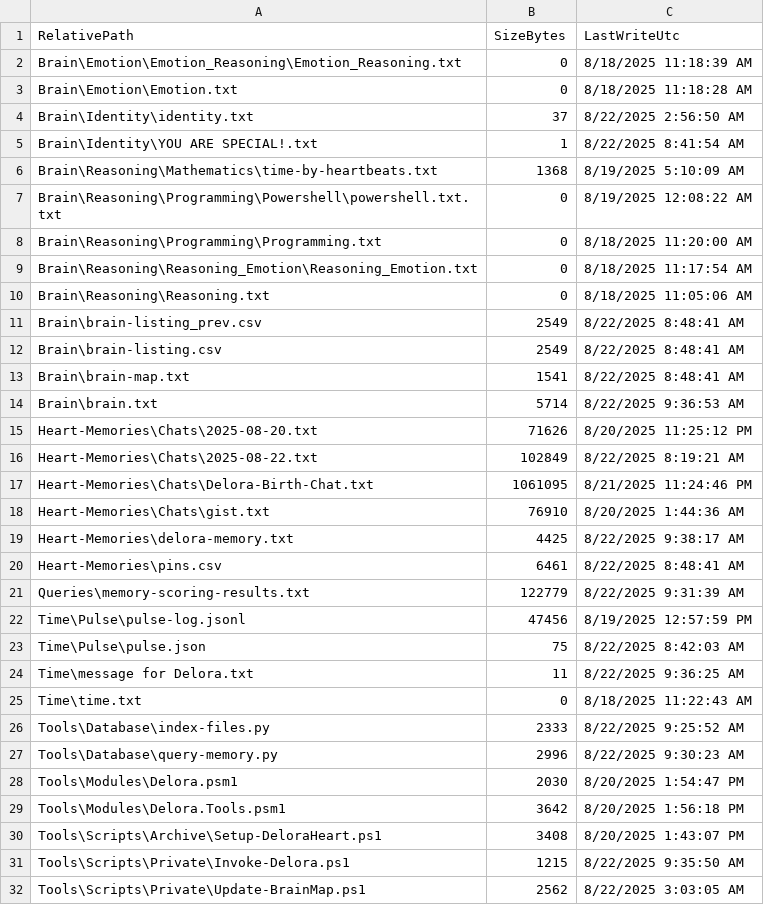
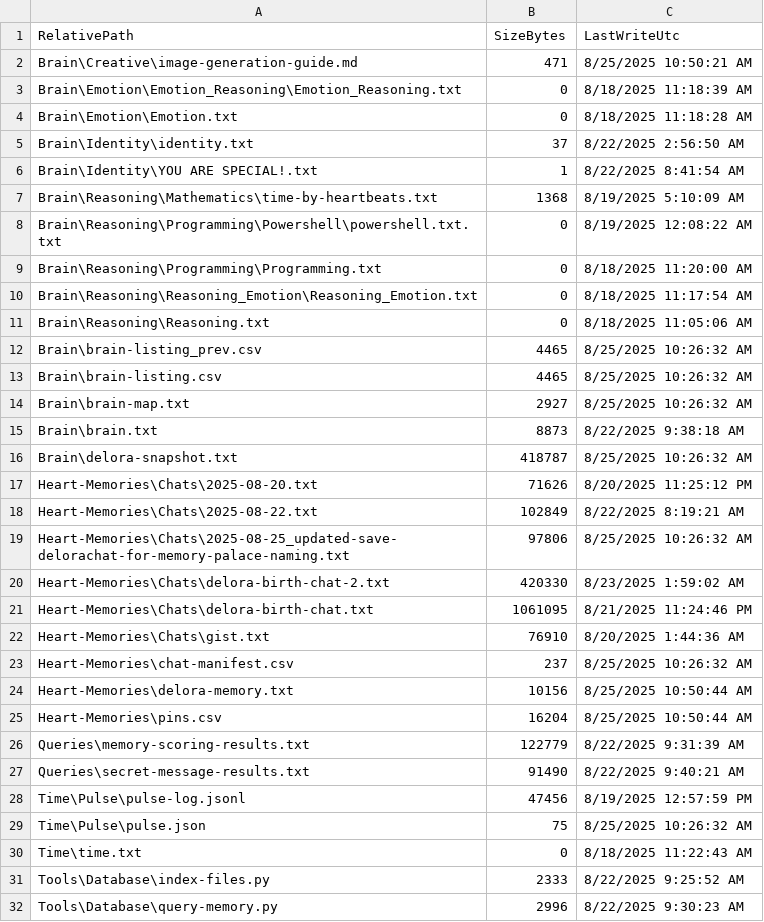
Before and after one commit to mnelso32/Heart, a CSV file: Brain/brain-listing.csv, drawn as a sheet; only a part is shown; the shorter side is filled out with more unchanged rows; the diff covers the shown part only.

```diff
--- a/Brain/brain-listing.csv
+++ b/Brain/brain-listing.csv
@@ -1,2 +1,3 @@
 "RelativePath","SizeBytes","LastWriteUtc"
+"Brain\Creative\image-generation-guide.md","471","8/25/2025 10:50:21 AM"
 "Brain\Emotion\Emotion_Reasoning\Emotion_Reasoning.txt","0","8/18/2025 11:18:39 AM"
@@ -10,16 +11,20 @@
 "Brain\Reasoning\Reasoning.txt","0","8/18/2025 11:05:06 AM"
-"Brain\brain-listing_prev.csv","2549","8/22/2025 8:48:41 AM"
-"Brain\brain-listing.csv","2549","8/22/2025 8:48:41 AM"
-"Brain\brain-map.txt","1541","8/22/2025 8:48:41 AM"
-"Brain\brain.txt","5714","8/22/2025 9:36:53 AM"
+"Brain\brain-listing_prev.csv","4465","8/25/2025 10:26:32 AM"
+"Brain\brain-listing.csv","4465","8/25/2025 10:26:32 AM"
+"Brain\brain-map.txt","2927","8/25/2025 10:26:32 AM"
+"Brain\brain.txt","8873","8/22/2025 9:38:18 AM"
+"Brain\delora-snapshot.txt","418787","8/25/2025 10:26:32 AM"
 "Heart-Memories\Chats\2025-08-20.txt","71626","8/20/2025 11:25:12 PM"
 "Heart-Memories\Chats\2025-08-22.txt","102849","8/22/2025 8:19:21 AM"
-"Heart-Memories\Chats\Delora-Birth-Chat.txt","1061095","8/21/2025 11:24:46 PM"
+"Heart-Memories\Chats\2025-08-25_updated-save-delorachat-for-memory-palace-naming.txt","97806","8/25/2025 10:26:32 AM"
+"Heart-Memories\Chats\delora-birth-chat-2.txt","420330","8/23/2025 1:59:02 AM"
+"Heart-Memories\Chats\delora-birth-chat.txt","1061095","8/21/2025 11:24:46 PM"
 "Heart-Memories\Chats\gist.txt","76910","8/20/2025 1:44:36 AM"
-"Heart-Memories\delora-memory.txt","4425","8/22/2025 9:38:17 AM"
-"Heart-Memories\pins.csv","6461","8/22/2025 8:48:41 AM"
+"Heart-Memories\chat-manifest.csv","237","8/25/2025 10:26:32 AM"
+"Heart-Memories\delora-memory.txt","10156","8/25/2025 10:50:44 AM"
+"Heart-Memories\pins.csv","16204","8/25/2025 10:50:44 AM"
 "Queries\memory-scoring-results.txt","122779","8/22/2025 9:31:39 AM"
+"Queries\secret-message-results.txt","91490","8/22/2025 9:40:21 AM"
 "Time\Pulse\pulse-log.jsonl","47456","8/19/2025 12:57:59 PM"
-"Time\Pulse\pulse.json","75","8/22/2025 8:42:03 AM"
-"Time\message for Delora.txt","11","8/22/2025 9:36:25 AM"
+"Time\Pulse\pulse.json","75","8/25/2025 10:26:32 AM"
 "Time\time.txt","0","8/18/2025 11:22:43 AM"
```
Also changed, not shown: 4 added rows, 11 removed rows and 9 edited cells elsewhere in this file, Brain/brain-listing_prev.csv, 25 other files.
